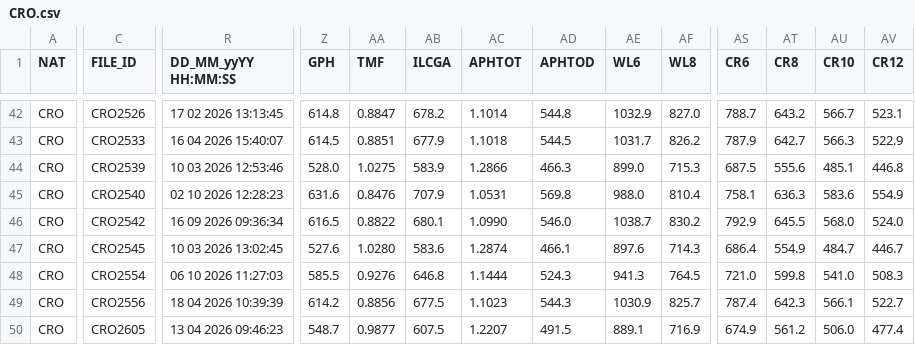
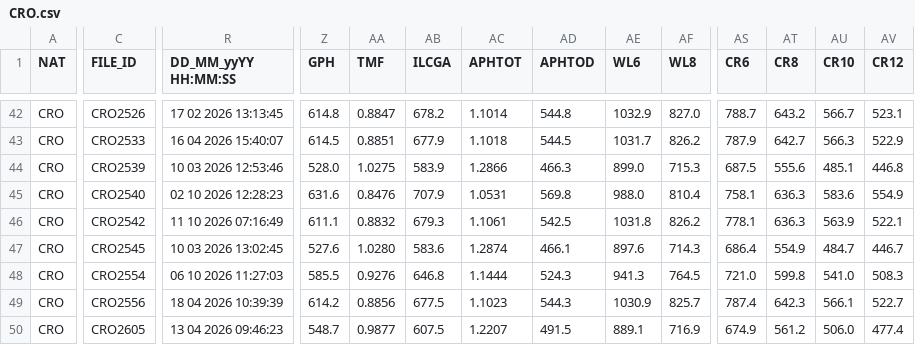
Before and after one commit to afds/orc-data-archive, a CSV file: data/2026/CRO.csv, drawn as a sheet; only a part is shown, gaps mark what is left out; the diff covers the shown part only; the diff names each change by its address in the sheet, - before the commit and + after, or states it on an @@ line.

```diff
--- a/data/2026/CRO.csv
+++ b/data/2026/CRO.csv
-R46 (DD_MM_yyYY HH:MM:SS): 16 09 2026 09:36:34
+R46 (DD_MM_yyYY HH:MM:SS): 11 10 2026 07:16:49
-Z46 (GPH): 616.5
+Z46 (GPH): 611.1
-AA46 (TMF): 0.8822
+AA46 (TMF): 0.8832
-AB46 (ILCGA): 680.1
+AB46 (ILCGA): 679.3
-AC46 (APHTOT): 1.0990
+AC46 (APHTOT): 1.1061
-AD46 (APHTOD): 546.0
+AD46 (APHTOD): 542.5
-AE46 (WL6): 1038.7
+AE46 (WL6): 1031.8
-AF46 (WL8): 830.2
+AF46 (WL8): 826.2
-AS46 (CR6): 792.9
+AS46 (CR6): 778.1
-AT46 (CR8): 645.5
+AT46 (CR8): 636.3
-AU46 (CR10): 568.0
+AU46 (CR10): 563.9
-AV46 (CR12): 524.0
+AV46 (CR12): 522.1
```
Also changed, not shown: 70 edited cells elsewhere in this file, data/2026/CYP.csv, data/2026/KOR.csv, 9 other files.
